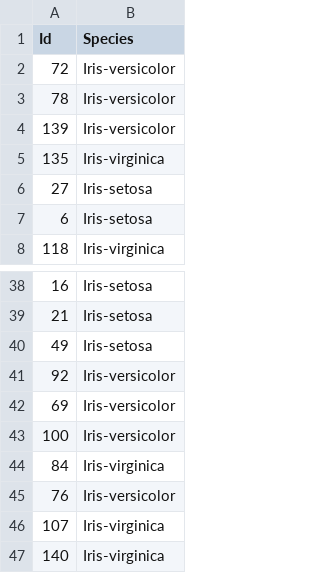
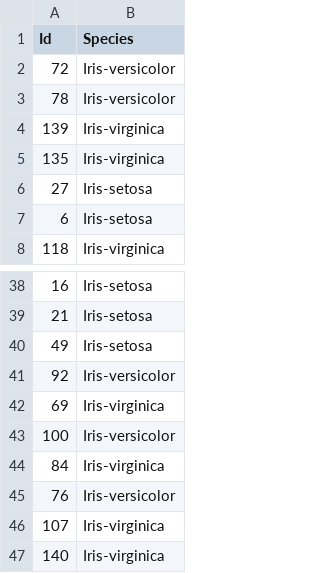
Before and after one commit to hjort/ai-labs, a CSV file: kaggle/serpro-iris/iris-submission-r-mlp.csv, drawn as a sheet; only a part is shown, gaps mark what is left out.

```diff
--- a/kaggle/serpro-iris/iris-submission-r-mlp.csv
+++ b/kaggle/serpro-iris/iris-submission-r-mlp.csv
@@ -3,3 +3,3 @@ Id,Species
 78,Iris-versicolor
-139,Iris-versicolor
+139,Iris-virginica
 135,Iris-virginica
@@ -41,3 +41,3 @@ Id,Species
 92,Iris-versicolor
-69,Iris-versicolor
+69,Iris-virginica
 100,Iris-versicolor
```
Also changed, not shown: kaggle/serpro-iris/iris-submission-r-gbm.csv, kaggle/serpro-iris/iris-submission-r-knn.csv, 20 other files.
